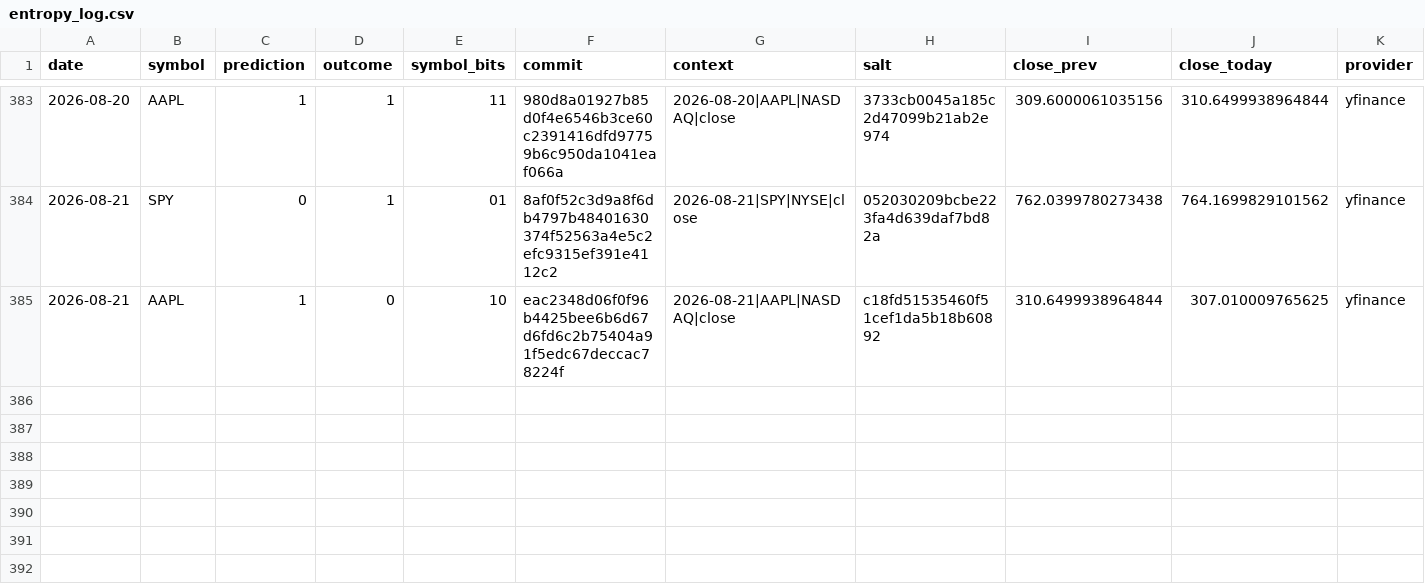
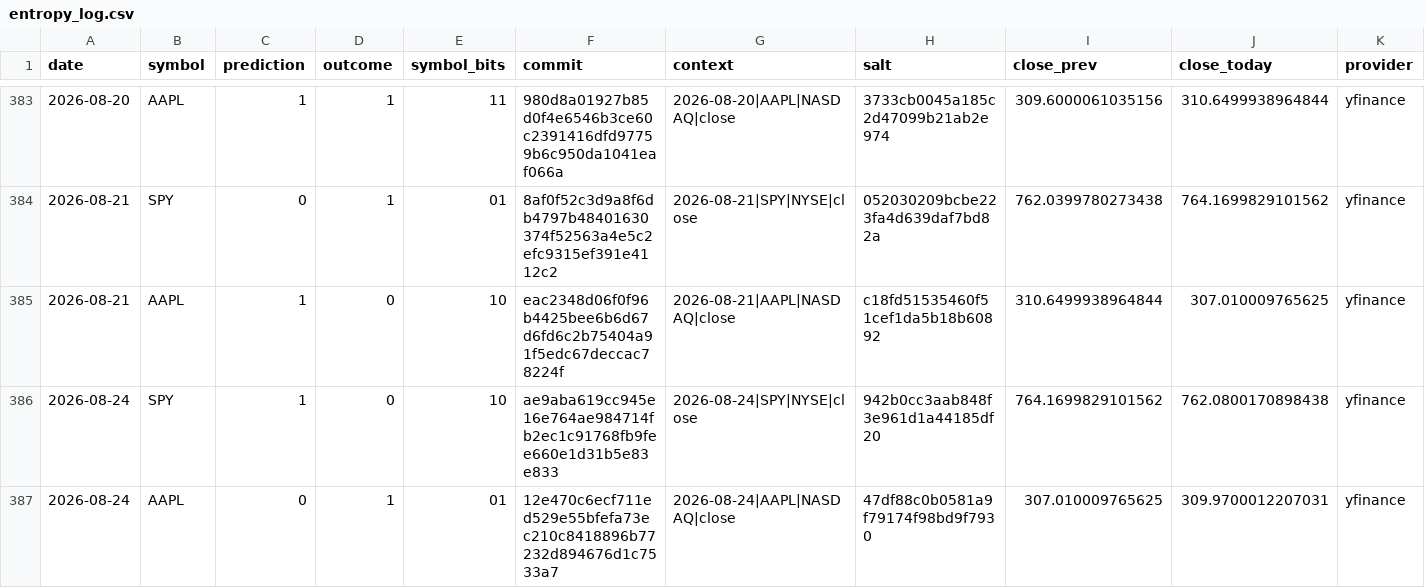
Before and after one commit to pqcnerd/rrpe-drbg, a CSV file: outputs/entropy_log.csv, drawn as a sheet; only a part is shown, gaps mark what is left out; rows hold the shown columns only; the diff names each change by its address in the sheet, - before the commit and + after, or states it on an @@ line.

```diff
--- a/outputs/entropy_log.csv
+++ b/outputs/entropy_log.csv
+row 386: 2026-08-24 | SPY | 1 | 0 | 10 | ae9aba619cc945e16e764ae984714fb2ec1c91768fb9fee660e1d31b5e83e833 | 2026-08-24|SPY|NYSE|close | 942b0cc3aab848f3e961d1a44185df20 | 764.1699829101562 | 762.0800170898438 | yfinance
+row 387: 2026-08-24 | AAPL | 0 | 1 | 01 | 12e470c6ecf711ed529e55bfefa73ec210c8418896b77232d894676d1c7533a7 | 2026-08-24|AAPL|NASDAQ|close | 47df88c0b0581a9f79174f98bd9f7930 | 307.010009765625 | 309.9700012207031 | yfinance
```
Also changed, not shown: 1 other file.
